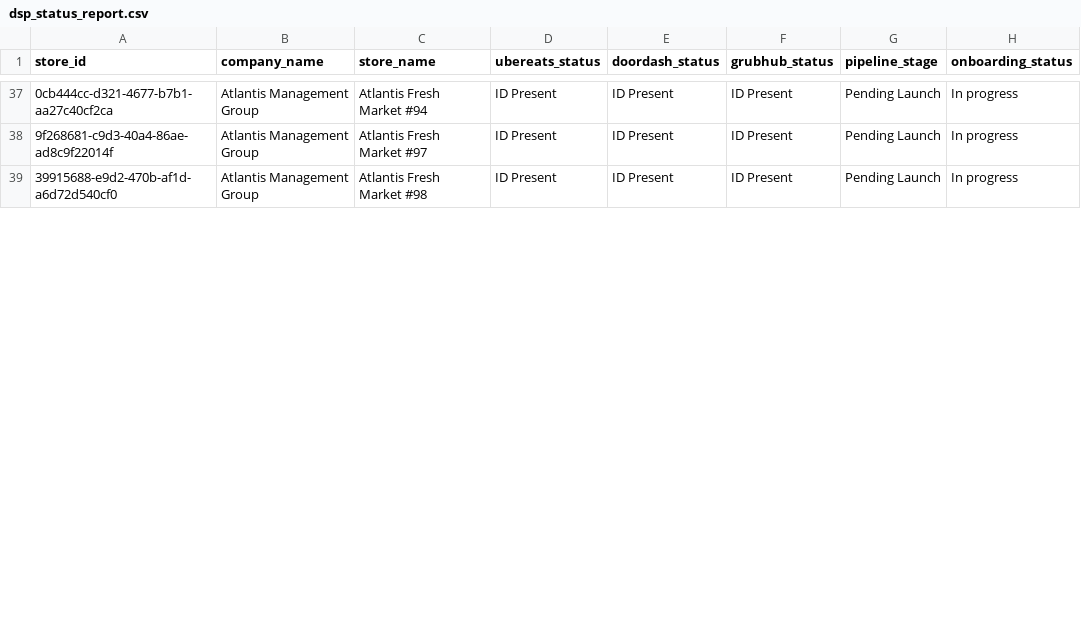
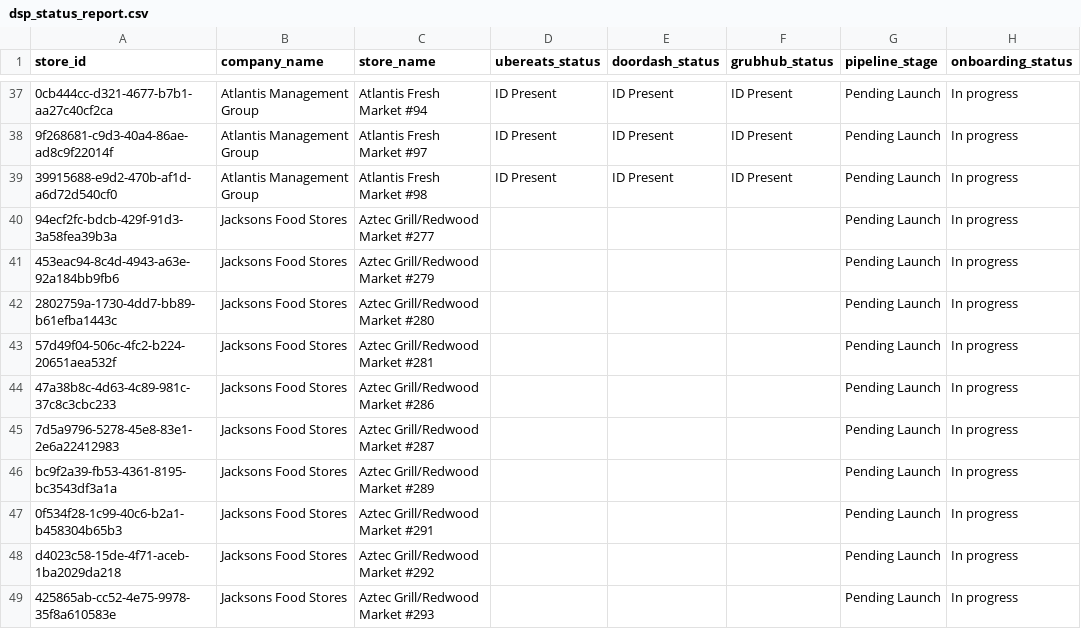
Before and after one commit to bradbishop1978/dsp-id-tracker, a CSV file: dsp_status_report.csv, drawn as a sheet; only a part is shown, gaps mark what is left out; the diff covers the shown part only; the diff names each change by its address in the sheet, - before the commit and + after, or states it on an @@ line.

Commit message:
Update DSP ID report - 2025-08-04 11:08:55

```diff
--- a/dsp_status_report.csv
+++ b/dsp_status_report.csv
+row 40: 94ecf2fc-bdcb-429f-91d3-3a58fea39b3a | Jacksons Food Stores | Aztec Grill/Redwood Market #277 |  |  |  | Pending Launch | In progress
+row 41: 453eac94-8c4d-4943-a63e-92a184bb9fb6 | Jacksons Food Stores | Aztec Grill/Redwood Market #279 |  |  |  | Pending Launch | In progress
+row 42: 2802759a-1730-4dd7-bb89-b61efba1443c | Jacksons Food Stores | Aztec Grill/Redwood Market #280 |  |  |  | Pending Launch | In progress
+row 43: 57d49f04-506c-4fc2-b224-20651aea532f | Jacksons Food Stores | Aztec Grill/Redwood Market #281 |  |  |  | Pending Launch | In progress
+row 44: 47a38b8c-4d63-4c89-981c-37c8c3cbc233 | Jacksons Food Stores | Aztec Grill/Redwood Market #286 |  |  |  | Pending Launch | In progress
+row 45: 7d5a9796-5278-45e8-83e1-2e6a22412983 | Jacksons Food Stores | Aztec Grill/Redwood Market #287 |  |  |  | Pending Launch | In progress
+row 46: bc9f2a39-fb53-4361-8195-bc3543df3a1a | Jacksons Food Stores | Aztec Grill/Redwood Market #289 |  |  |  | Pending Launch | In progress
+row 47: 0f534f28-1c99-40c6-b2a1-b458304b65b3 | Jacksons Food Stores | Aztec Grill/Redwood Market #291 |  |  |  | Pending Launch | In progress
+row 48: d4023c58-15de-4f71-aceb-1ba2029da218 | Jacksons Food Stores | Aztec Grill/Redwood Market #292 |  |  |  | Pending Launch | In progress
+row 49: 425865ab-cc52-4e75-9978-35f8a610583e | Jacksons Food Stores | Aztec Grill/Redwood Market #293 |  |  |  | Pending Launch | In progress
```
Also changed, not shown: 9 added rows and 5 edited cells elsewhere in this file.
